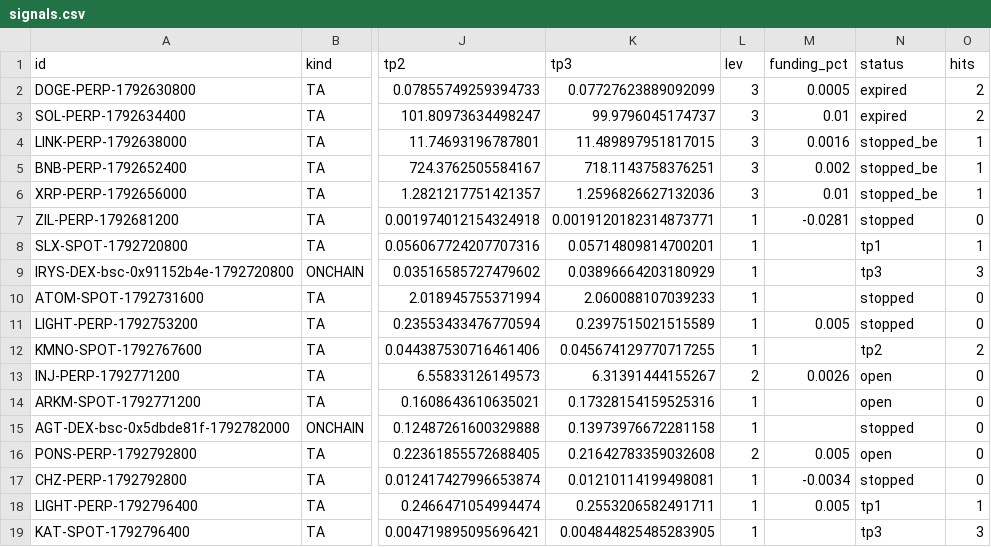
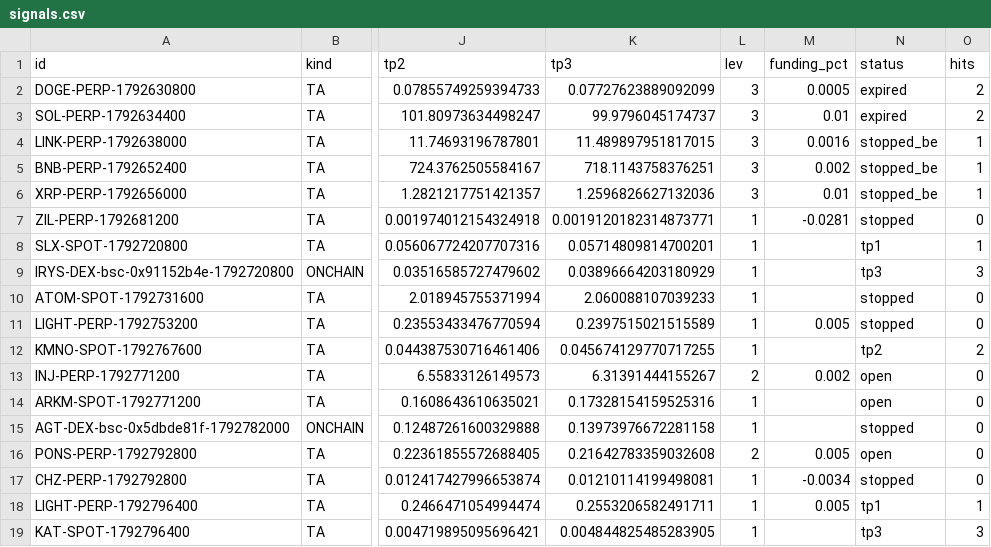
Before and after one commit to GoviGovi1/signals, a CSV file: signals.csv, drawn as a sheet; only a part is shown, gaps mark what is left out; the diff names each change by its address in the sheet, - before the commit and + after, or states it on an @@ line.

```diff
--- a/signals.csv
+++ b/signals.csv
-M13 (funding_pct): 0.0026
+M13 (funding_pct): 0.002
```
Also changed, not shown: 5 other files.
